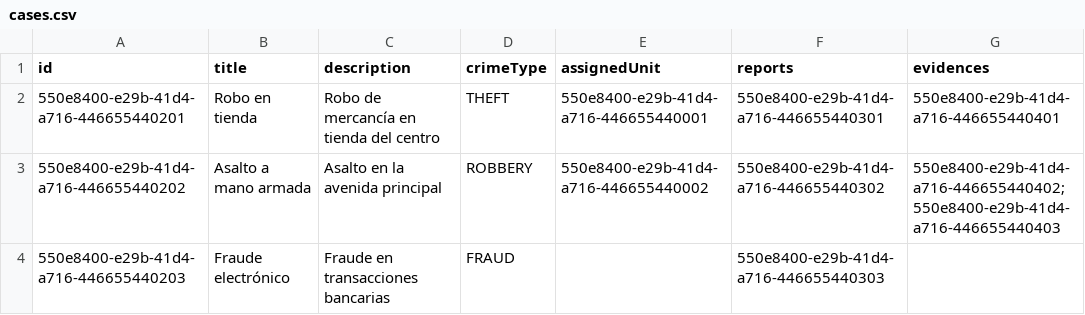
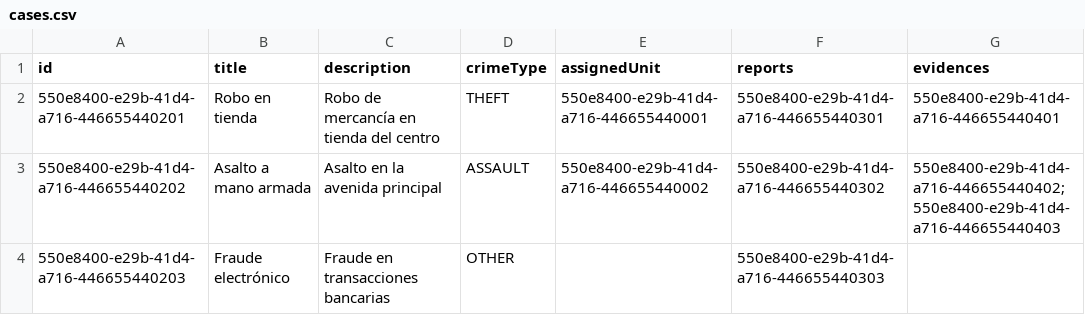
Before and after one commit to Juanpablogiraldog-exe/police_api, a CSV file: src/main/resources/data/cases.csv, drawn as a sheet.

```diff
--- a/src/main/resources/data/cases.csv
+++ b/src/main/resources/data/cases.csv
@@ -2,3 +2,3 @@ id,title,description,crimeType,assignedUnit,reports,evidences
 550e8400-e29b-41d4-a716-446655440201,Robo en tienda,Robo de mercancía en tienda del centro,THEFT,550e8400-e29b-41d4-a716-446655440001,550e8400-e29b-41d4-a716-446655440301,550e8400-e29b-41d4-a716-446655440401
-550e8400-e29b-41d4-a716-446655440202,Asalto a mano armada,Asalto en la avenida principal,ROBBERY,550e8400-e29b-41d4-a716-446655440002,550e8400-e29b-41d4-a716-446655440302,550e8400-e29b-41d4-a716-446655440402;550e8400-e29b-41d4-a716-446655440403
-550e8400-e29b-41d4-a716-446655440203,Fraude electrónico,Fraude en transacciones bancarias,FRAUD,,550e8400-e29b-41d4-a716-446655440303,
+550e8400-e29b-41d4-a716-446655440202,Asalto a mano armada,Asalto en la avenida principal,ASSAULT,550e8400-e29b-41d4-a716-446655440002,550e8400-e29b-41d4-a716-446655440302,550e8400-e29b-41d4-a716-446655440402;550e8400-e29b-41d4-a716-446655440403
+550e8400-e29b-41d4-a716-446655440203,Fraude electrónico,Fraude en transacciones bancarias,OTHER,,550e8400-e29b-41d4-a716-446655440303,
```
Also changed, not shown: src/main/resources/data/police_units.csv, src/main/resources/data/police_vehicles.csv, 4 other files.
